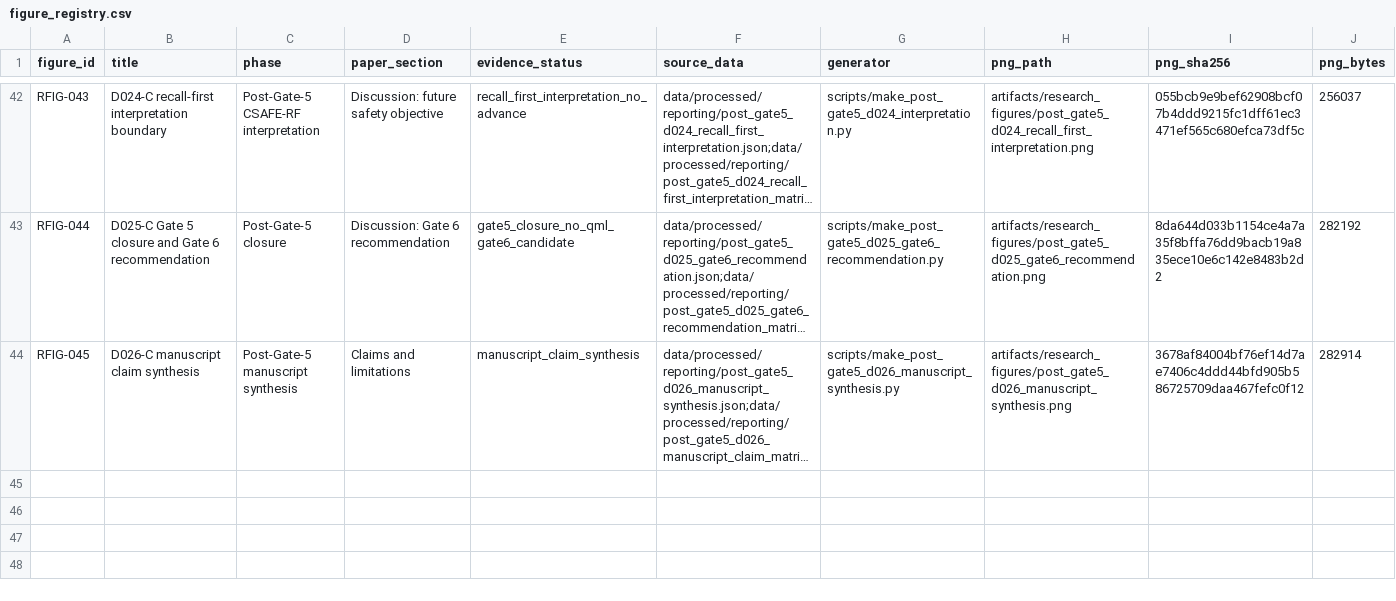
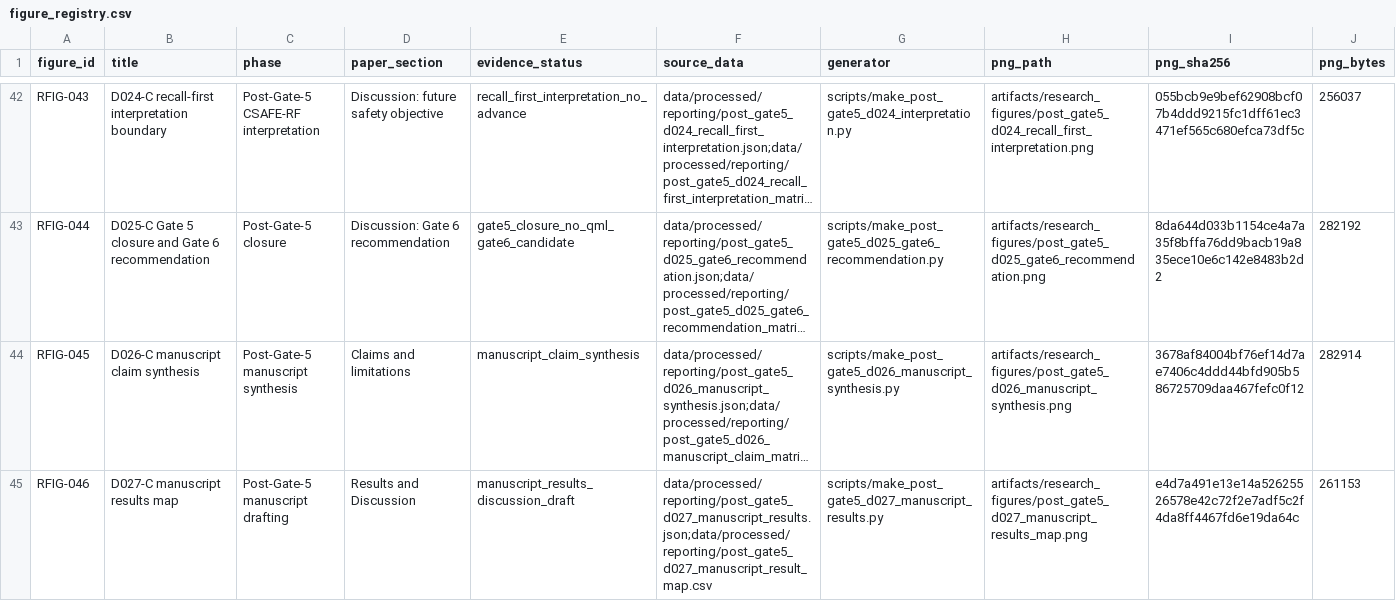
Before and after one commit to taechasith/QMLforArtemisIV, a CSV file: artifacts/research_figures/figure_registry.csv, drawn as a sheet; only a part is shown, gaps mark what is left out; long unchanged cells end in …; rows hold the shown columns only; the diff names each change by its address in the sheet, - before the commit and + after, or states it on an @@ line.

Commit message:
Complete D027-C manuscript results draft

```diff
--- a/artifacts/research_figures/figure_registry.csv
+++ b/artifacts/research_figures/figure_registry.csv
+row 45: RFIG-046 | D027-C manuscript results map | Post-Gate-5 manuscript drafting | Results and Discussion | manuscript_results_discussion_draft | data/processed/reporting/post_gate5_d027_manuscript_results.json;data/processed/reporting/post_gate5_d027_manuscript_result_map.csv | scripts/make_post_gate5_d027_manuscript_results.py | artifacts/research_figures/post_gate5_d027_manuscript_results_map.png | e4d7a491e13e14a52625526578e42c72f2e7adf5c2f4da8ff4467fd6e19da64c | 261153
```
Also changed, not shown: 27 other files.
